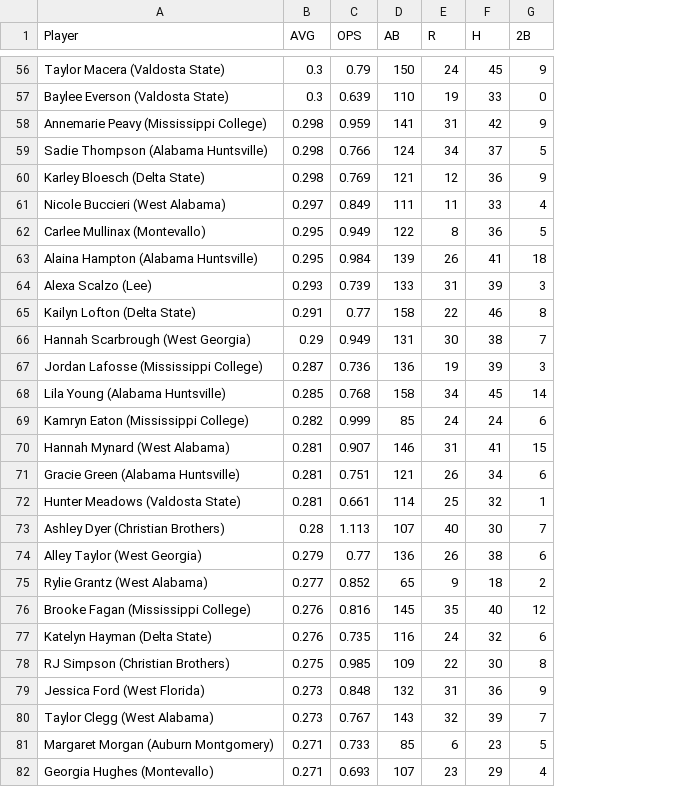
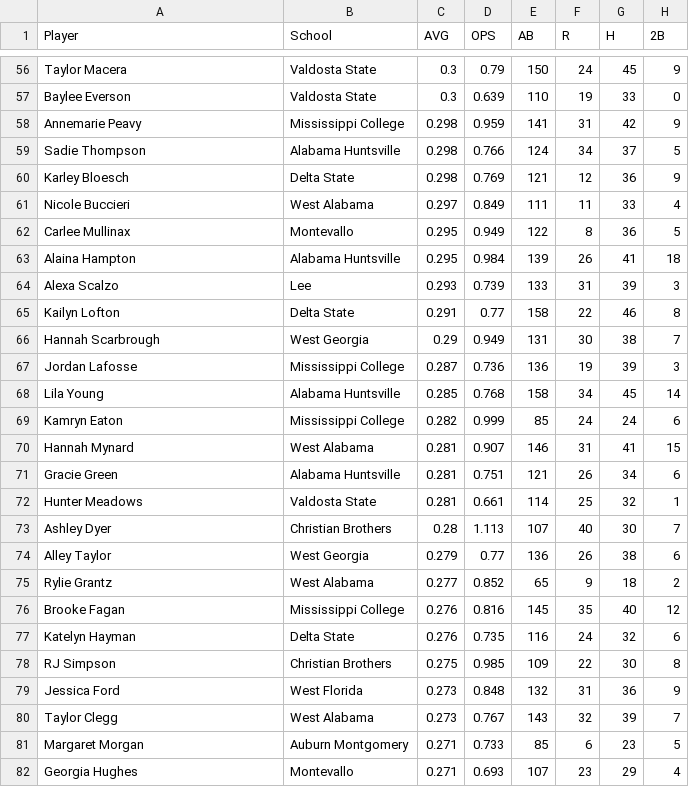
Before and after one commit to YendorEasterJr/Warhawk-Softball, a CSV file: 2022 GSC SOFTBALL HITTING.csv, drawn as a sheet; only a part is shown, gaps mark what is left out; the diff covers the shown part only; the diff names each change by its address in the sheet, - before the commit and + after, or states it on an @@ line.

Commit message:
CSV Clarified, RMD Compartmentalized
School name is separated into its own column from Player name.

Variables were created compartmentalizing GSC, AUM, and UAH stats and 3 sets of graphs created for each school's AVG.

```diff
--- a/2022 GSC SOFTBALL HITTING.csv
+++ b/2022 GSC SOFTBALL HITTING.csv
+column B (School), rows 56-82: Valdosta State | Valdosta State | Mississippi College | Alabama Huntsville | Delta State | West Alabama | Montevallo | Alabama Huntsville | Lee | Delta State | West Georgia | Mississippi College | Alabama Huntsville | Mississippi College | West Alabama | Alabama Huntsville | Valdosta State | Christian Brothers | West Georgia | West Alabama | Mississippi College | Delta State | Christian Brothers | West Florida | West Alabama | Auburn Montgomery | Montevallo
-A56 (Player): Taylor Macera (Valdosta State)
+A56 (Player): Taylor Macera
-A57 (Player): Baylee Everson (Valdosta State)
+A57 (Player): Baylee Everson
-A58 (Player): Annemarie Peavy (Mississippi College)
+A58 (Player): Annemarie Peavy
-A59 (Player): Sadie Thompson (Alabama Huntsville)
+A59 (Player): Sadie Thompson
-A60 (Player): Karley Bloesch (Delta State)
+A60 (Player): Karley Bloesch
-A61 (Player): Nicole Buccieri (West Alabama)
+A61 (Player): Nicole Buccieri
-A62 (Player): Carlee Mullinax (Montevallo)
+A62 (Player): Carlee Mullinax
-A63 (Player): Alaina Hampton (Alabama Huntsville)
+A63 (Player): Alaina Hampton
-A64 (Player): Alexa Scalzo (Lee)
+A64 (Player): Alexa Scalzo
-A65 (Player): Kailyn Lofton (Delta State)
+A65 (Player): Kailyn Lofton
-A66 (Player): Hannah Scarbrough (West Georgia)
+A66 (Player): Hannah Scarbrough
-A67 (Player): Jordan Lafosse (Mississippi College)
+A67 (Player): Jordan Lafosse
-A68 (Player): Lila Young (Alabama Huntsville)
+A68 (Player): Lila Young
-A69 (Player): Kamryn Eaton (Mississippi College)
+A69 (Player): Kamryn Eaton
-A70 (Player): Hannah Mynard (West Alabama)
+A70 (Player): Hannah Mynard
-A71 (Player): Gracie Green (Alabama Huntsville)
+A71 (Player): Gracie Green
-A72 (Player): Hunter Meadows (Valdosta State)
+A72 (Player): Hunter Meadows
-A73 (Player): Ashley Dyer (Christian Brothers)
+A73 (Player): Ashley Dyer
-A74 (Player): Alley Taylor (West Georgia)
+A74 (Player): Alley Taylor
-A75 (Player): Rylie Grantz (West Alabama)
+A75 (Player): Rylie Grantz
-A76 (Player): Brooke Fagan (Mississippi College)
+A76 (Player): Brooke Fagan
-A77 (Player): Katelyn Hayman (Delta State)
+A77 (Player): Katelyn Hayman
-A78 (Player): RJ Simpson (Christian Brothers)
+A78 (Player): RJ Simpson
-A79 (Player): Jessica Ford (West Florida)
+A79 (Player): Jessica Ford
-A80 (Player): Taylor Clegg (West Alabama)
+A80 (Player): Taylor Clegg
-A81 (Player): Margaret Morgan (Auburn Montgomery)
+A81 (Player): Margaret Morgan
-A82 (Player): Georgia Hughes (Montevallo)
+A82 (Player): Georgia Hughes
```
Also changed, not shown: 113 edited cells elsewhere in this file, 2 other files.
